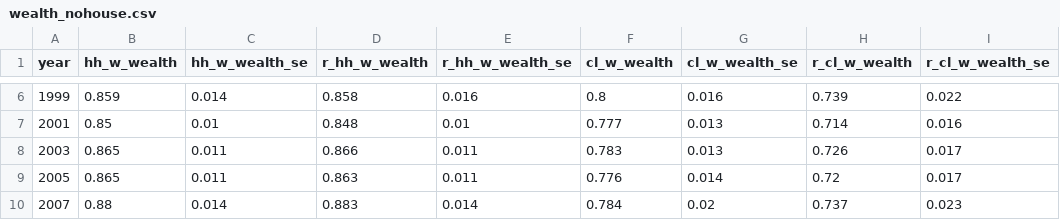
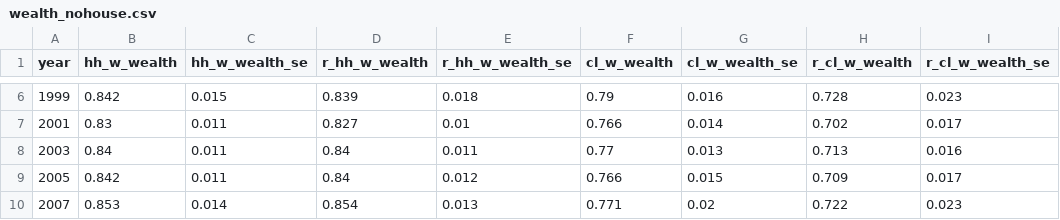
Before and after one commit to aebuechele29/clan_study, a CSV file: 6_calculate_gini/output/all_ginis/wealth_nohouse.csv, drawn as a sheet; only a part is shown, gaps mark what is left out; the diff covers the shown part only.

```diff
--- a/6_calculate_gini/output/all_ginis/wealth_nohouse.csv
+++ b/6_calculate_gini/output/all_ginis/wealth_nohouse.csv
@@ -6,5 +6,5 @@
-"1999",0.859,0.014,0.858,0.016,0.8,0.016,0.739,0.022
-"2001",0.85,0.01,0.848,0.01,0.777,0.013,0.714,0.016
-"2003",0.865,0.011,0.866,0.011,0.783,0.013,0.726,0.017
-"2005",0.865,0.011,0.863,0.011,0.776,0.014,0.72,0.017
-"2007",0.88,0.014,0.883,0.014,0.784,0.02,0.737,0.023
+"1999",0.842,0.015,0.839,0.018,0.79,0.016,0.728,0.023
+"2001",0.83,0.011,0.827,0.01,0.766,0.014,0.702,0.017
+"2003",0.84,0.011,0.84,0.011,0.77,0.013,0.713,0.016
+"2005",0.842,0.011,0.84,0.012,0.766,0.015,0.709,0.017
+"2007",0.853,0.014,0.854,0.013,0.771,0.02,0.722,0.023
```
Also changed, not shown: 72 edited cells elsewhere in this file, 5_summary/output/summary_statistics.csv, 6_calculate_gini/output/all_ginis/compare_samples/income.csv, 37 other files.
